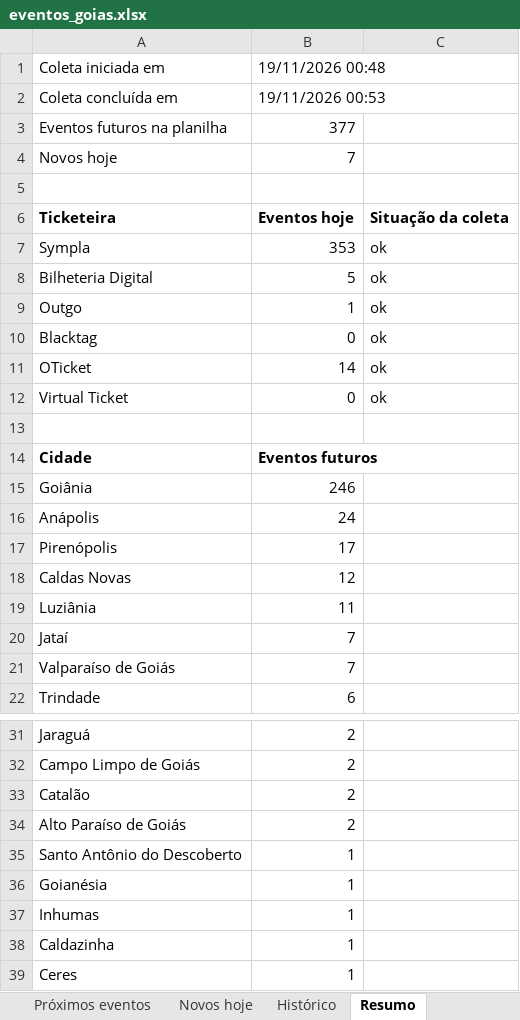
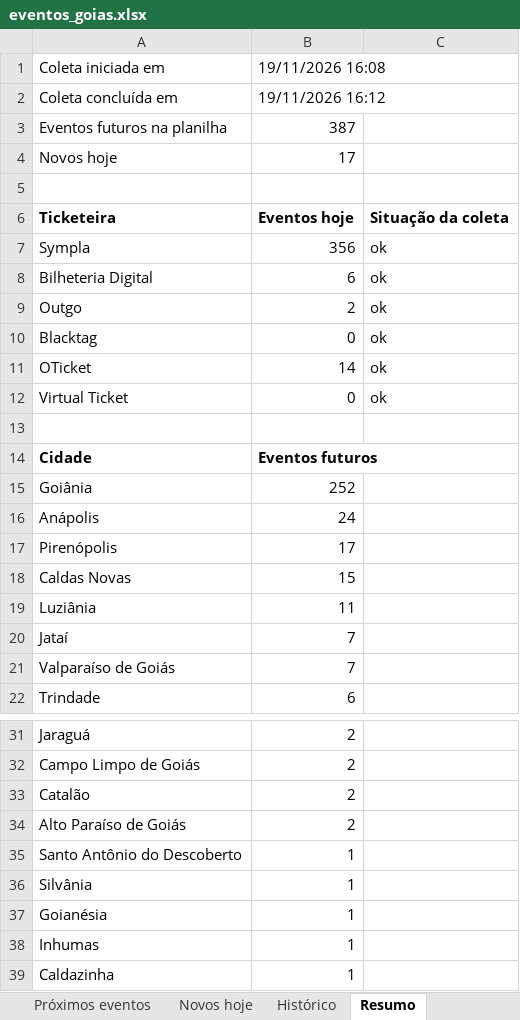
Before and after one commit to rodrigopcviana-lab/eventos-goias, an Excel workbook: saida/eventos_goias.xlsx, sheet Resumo, drawn as a sheet; only a part is shown, gaps mark what is left out; the shorter side is filled out with more unchanged rows; values as stored, in another font and other column widths than the file's, no borders; the diff names each change by its address in the sheet, - before the commit and + after, or states it on an @@ line.

```diff
--- a/saida/eventos_goias.xlsx (sheet Resumo)
+++ b/saida/eventos_goias.xlsx (sheet Resumo)
-B1: 19/11/2026 00:48
+B1: 19/11/2026 16:08
-B2: 19/11/2026 00:53
+B2: 19/11/2026 16:12
-B3: 377
+B3: 387
-B4: 7
+B4: 17
-B7: 353
+B7: 356
-B8: 5
+B8: 6
-B9: 1
+B9: 2
-B15: 246
+B15: 252
-B18: 12
+B18: 15
+row 36: Silvânia | 1
```
Also changed, not shown: sheet Histórico, sheet Próximos eventos, sheet Novos hoje, 5 other files.
